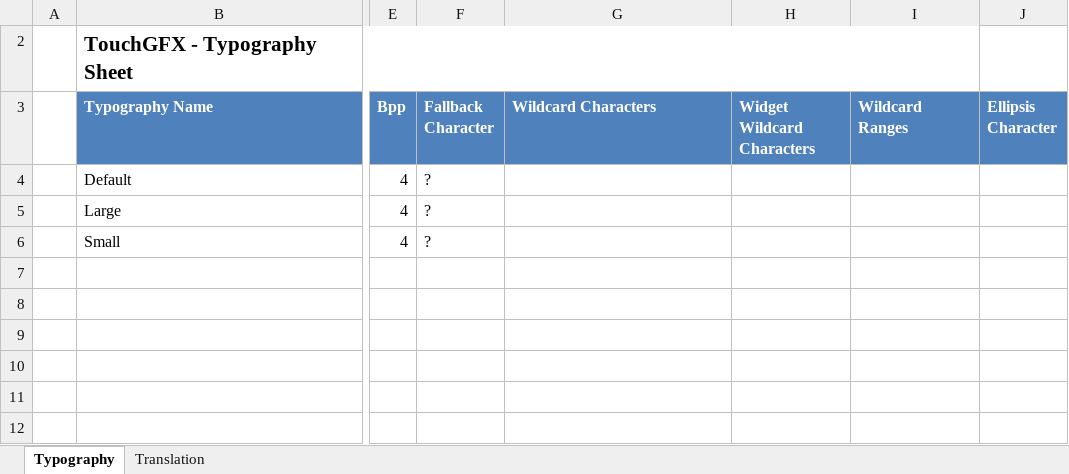
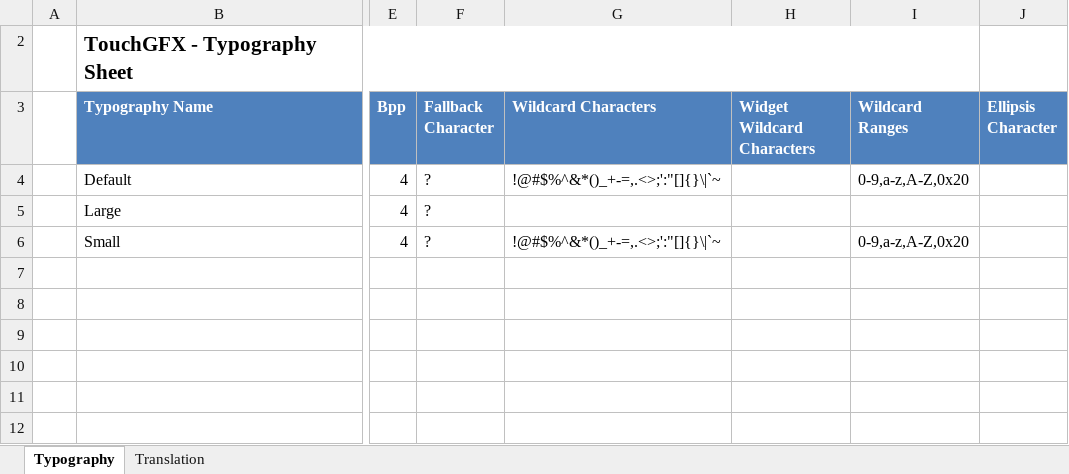
Before and after one commit to lnarolski/mearm-stm32f429i, an Excel workbook: TouchGFX/assets/texts/texts.xlsx, sheet Typography, drawn as a sheet; only a part is shown, gaps mark what is left out; values as stored, in another font and other column widths than the file's, no borders; table styles not drawn; the diff names each change by its address in the sheet, - before the commit and + after, or states it on an @@ line.

```diff
--- a/TouchGFX/assets/texts/texts.xlsx (sheet Typography)
+++ b/TouchGFX/assets/texts/texts.xlsx (sheet Typography)
-G4 (Wildcard Characters): (empty)
+G4 (Wildcard Characters): !@#$%^&*()_+-=,.<>;':"[]{}\|`~
-I4 (Wildcard Ranges): (empty)
+I4 (Wildcard Ranges): 0-9,a-z,A-Z,0x20
-G6 (Wildcard Characters): (empty)
+G6 (Wildcard Characters): !@#$%^&*()_+-=,.<>;':"[]{}\|`~
-I6 (Wildcard Ranges): (empty)
+I6 (Wildcard Ranges): 0-9,a-z,A-Z,0x20
```
Also changed, not shown: sheet Translation, 56 other files.
